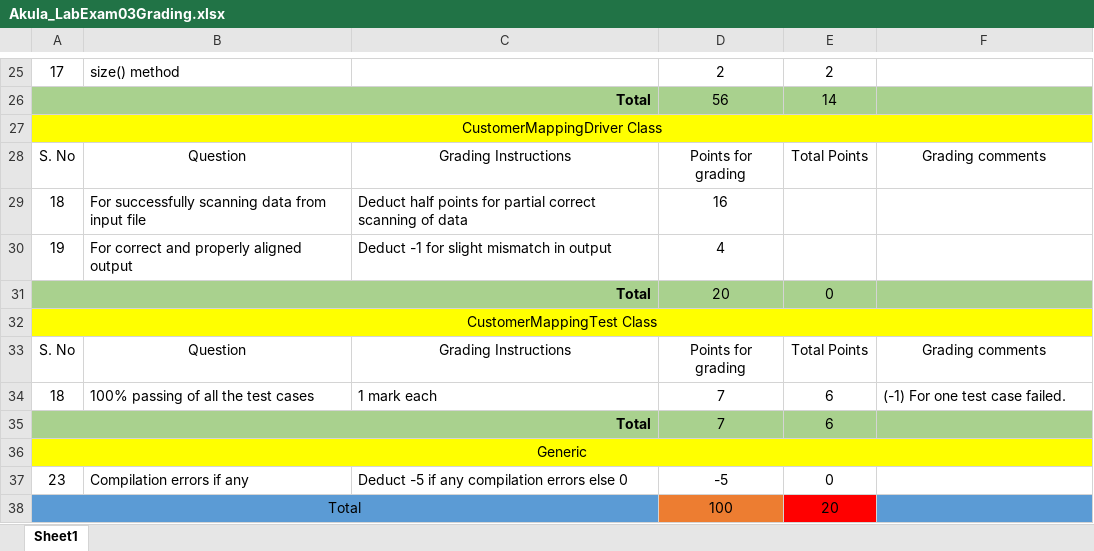
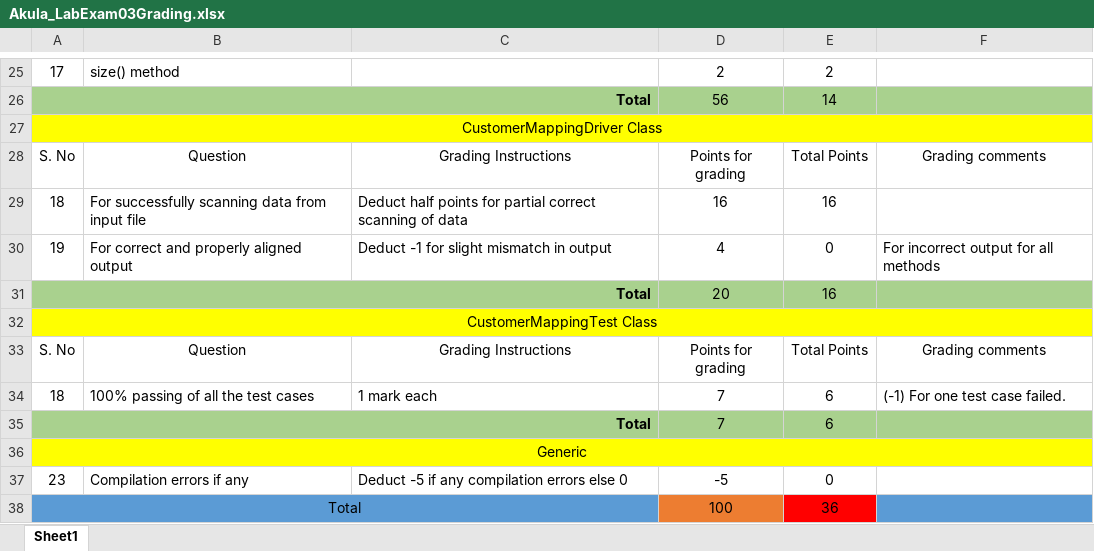
Before and after one commit to vennela-cheekoti/LabExam3Rubrics, an Excel workbook: Akula_LabExam03Grading.xlsx, sheet Sheet1, drawn as a sheet; only a part is shown, gaps mark what is left out; values as stored, in another font and other column widths than the file's, no borders; table styles not drawn; the diff names each change by its address in the sheet, - before the commit and + after, or states it on an @@ line.

```diff
--- a/Akula_LabExam03Grading.xlsx (sheet Sheet1)
+++ b/Akula_LabExam03Grading.xlsx (sheet Sheet1)
-E29: (empty)
+E29: 16
-E30: (empty)
+E30: 0
-F30: (empty)
+F30: For incorrect output for all methods
-E31: 0
+E31: 16
-E38: 20
+E38: 36
```
Also changed, not shown: Baswapuram_LabExam03Grading.xlsx, Busireddy_LabExam03Grading.xlsx, 13 other files.
